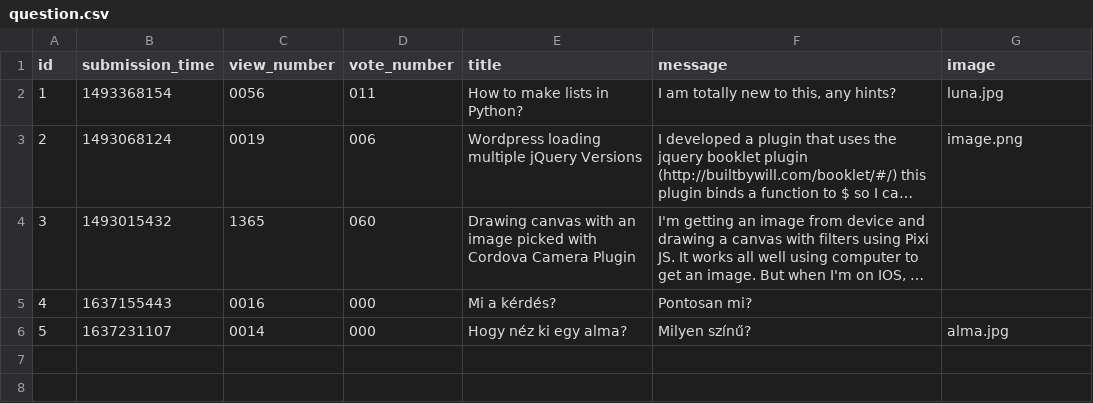
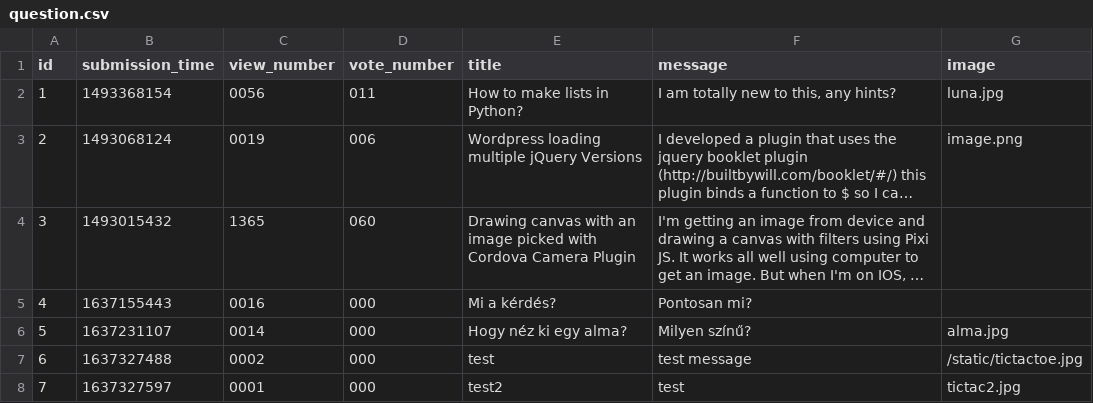
Before and after one commit to kovesdieszter/Ask-mate, a CSV file: sample_data/question.csv, drawn as a sheet; long unchanged cells end in ….

Commit message:
Upload image for adding question

```diff
--- a/sample_data/question.csv
+++ b/sample_data/question.csv
@@ -6 +6,3 @@ id,submission_time,view_number,vote_number,title,message,image
 5,1637231107,0014,000,Hogy néz ki egy alma?,Milyen színű?,alma.jpg
+6,1637327488,0002,000,test,test message,/static/tictactoe.jpg
+7,1637327597,0001,000,test2,test,tictac2.jpg
```
Also changed, not shown: 4 other files.
